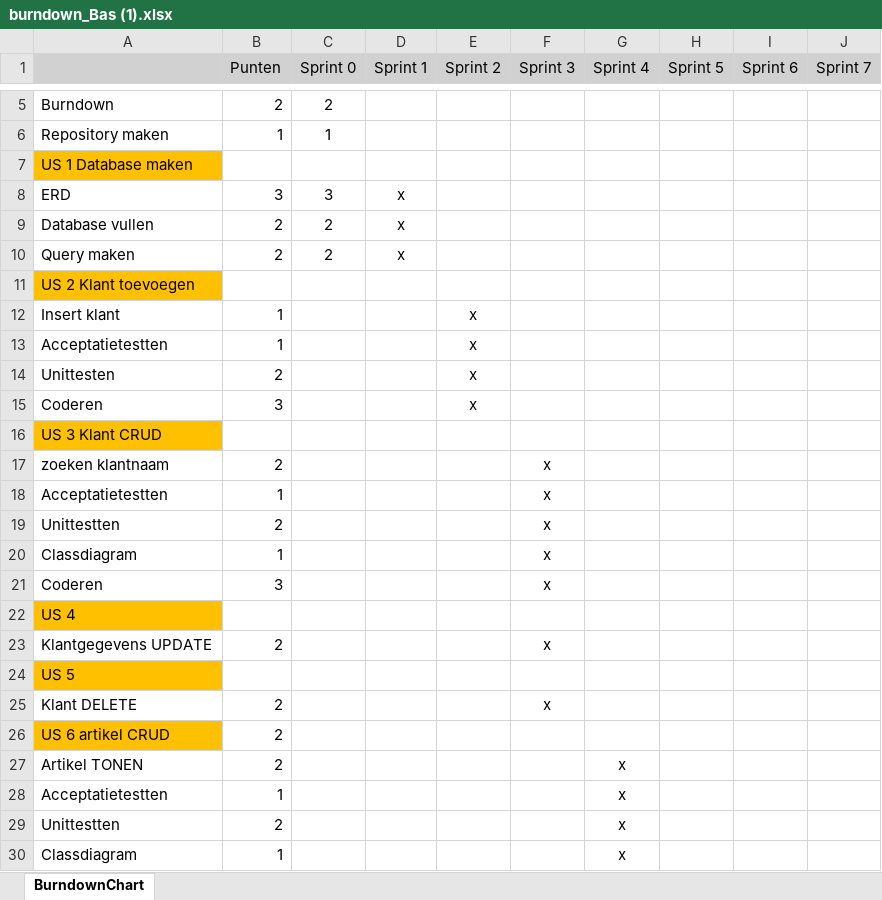
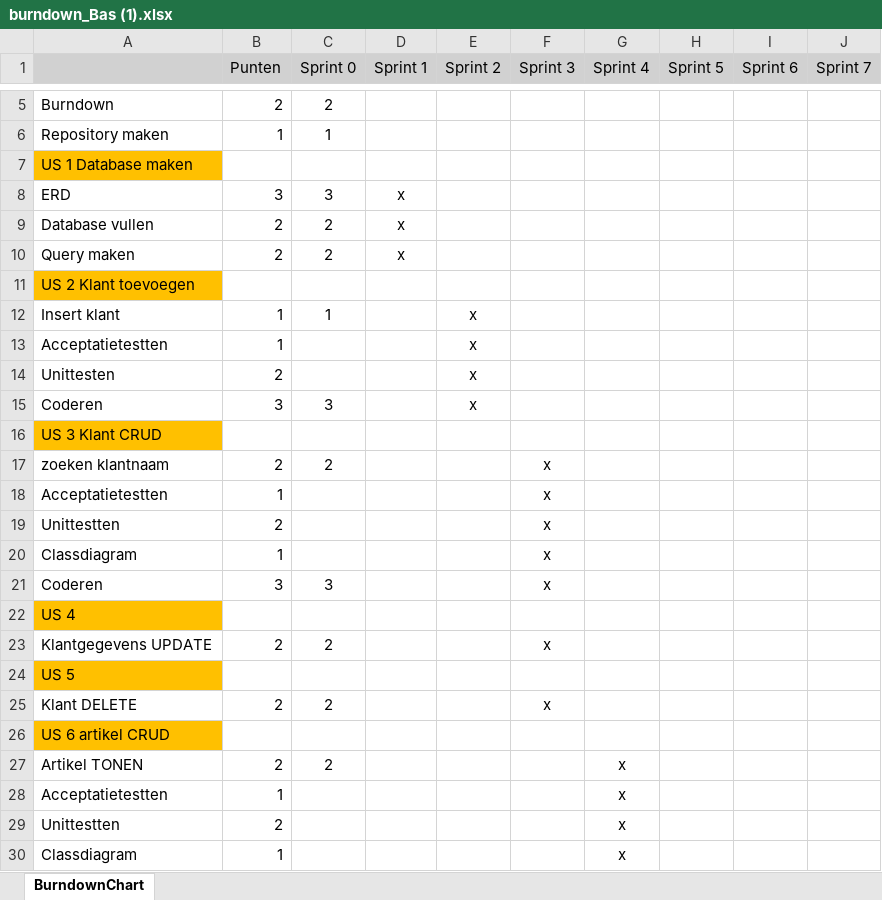
Before and after one commit to AmaniL-A/bas-repoo, an Excel workbook: burndown_Bas (1).xlsx, sheet BurndownChart, drawn as a sheet; only a part is shown, gaps mark what is left out; values as stored, in another font and other column widths than the file's, no borders; charts and pictures not drawn; the diff covers the shown part only; the diff names each change by its address in the sheet, - before the commit and + after, or states it on an @@ line.

```diff
--- a/burndown_Bas (1).xlsx (sheet BurndownChart)
+++ b/burndown_Bas (1).xlsx (sheet BurndownChart)
-C12 (Sprint 0): (empty)
+C12 (Sprint 0): 1
-C15 (Sprint 0): (empty)
+C15 (Sprint 0): 3
-C17 (Sprint 0): (empty)
+C17 (Sprint 0): 2
-C21 (Sprint 0): (empty)
+C21 (Sprint 0): 3
-C23 (Sprint 0): (empty)
+C23 (Sprint 0): 2
-C25 (Sprint 0): (empty)
+C25 (Sprint 0): 2
-B26 (Punten): 2
+B26 (Punten): (empty)
-C27 (Sprint 0): (empty)
+C27 (Sprint 0): 2
```
Also changed, not shown: 2 added rows, 2 removed rows and 13 edited cells elsewhere in this sheet, charts or pictures.
